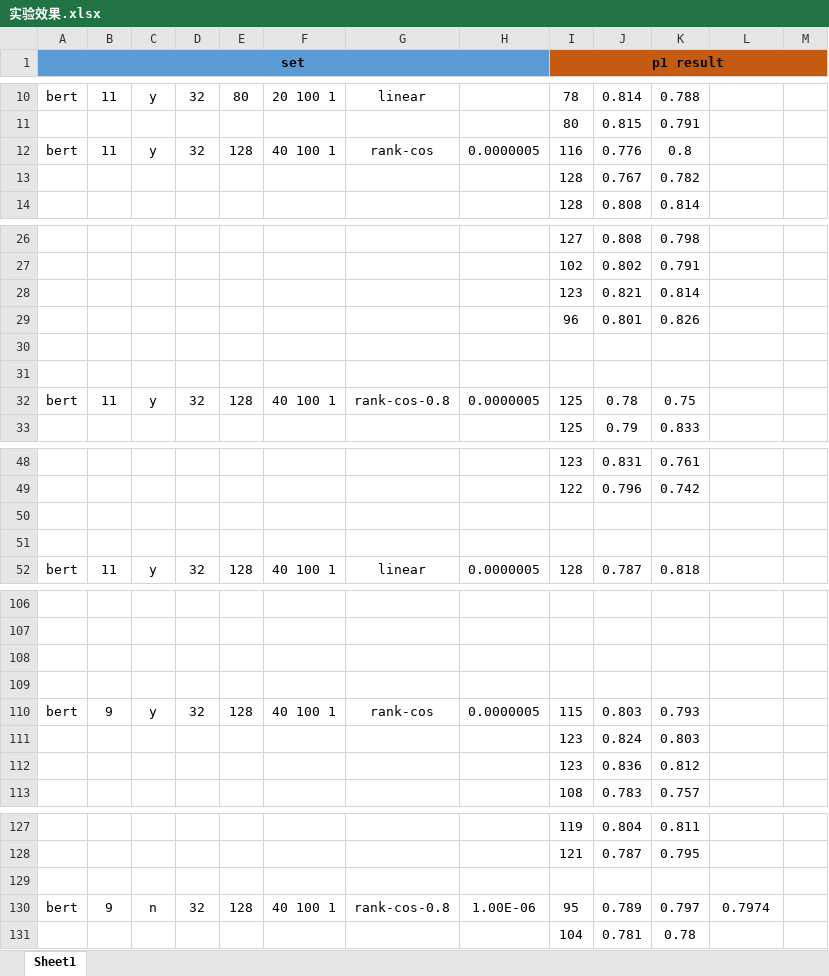
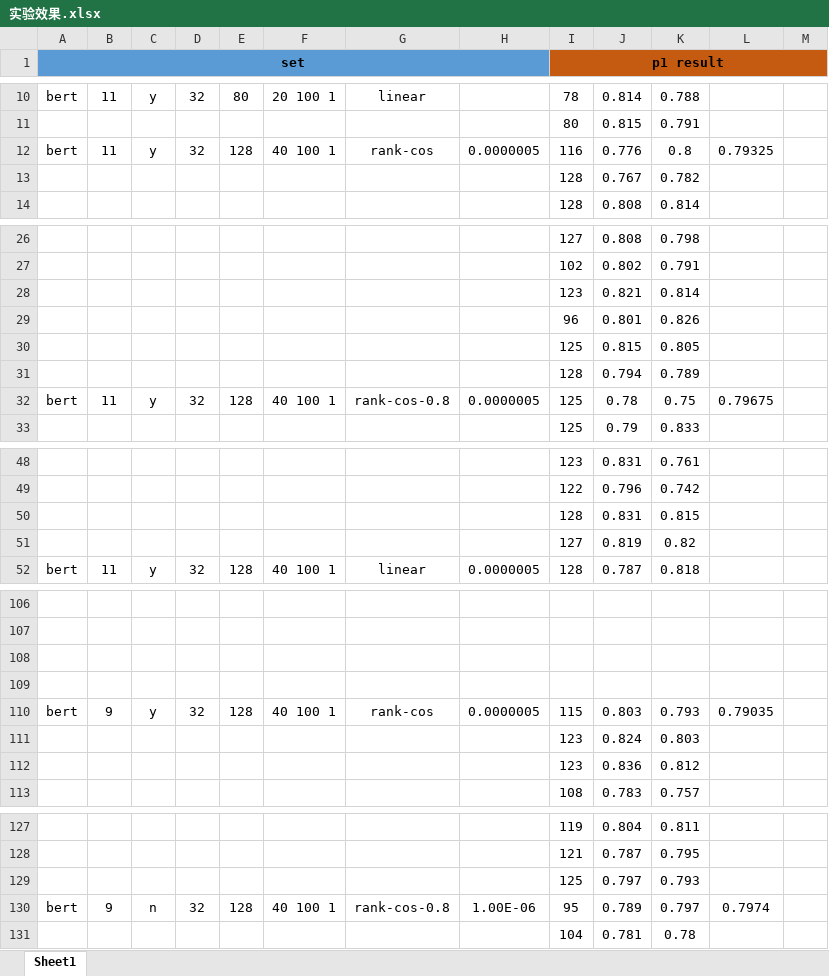
Before and after one commit to vkgo/MSPLM, an Excel workbook: 实验效果.xlsx, sheet Sheet1, drawn as a sheet; only a part is shown, gaps mark what is left out; values as stored, in another font and other column widths than the file's, no borders; the diff covers the shown part only; the diff names each change by its address in the sheet, - before the commit and + after, or states it on an @@ line.

Commit message:
实验数据更新

```diff
--- a/实验效果.xlsx (sheet Sheet1)
+++ b/实验效果.xlsx (sheet Sheet1)
-L12: (empty)
+L12: 0.79325
-row 30: (empty)
+row 30:  |  |  |  |  |  |  |  | 125 | 0.815 | 0.805
-row 31: (empty)
+row 31:  |  |  |  |  |  |  |  | 128 | 0.794 | 0.789
-L32: (empty)
+L32: 0.79675
-row 50: (empty)
+row 50:  |  |  |  |  |  |  |  | 128 | 0.831 | 0.815
-row 51: (empty)
+row 51:  |  |  |  |  |  |  |  | 127 | 0.819 | 0.82
-L110: (empty)
+L110: 0.79035
-row 129: (empty)
+row 129:  |  |  |  |  |  |  |  | 125 | 0.797 | 0.793
```
Also changed, not shown: 1 removed row elsewhere in this sheet.
